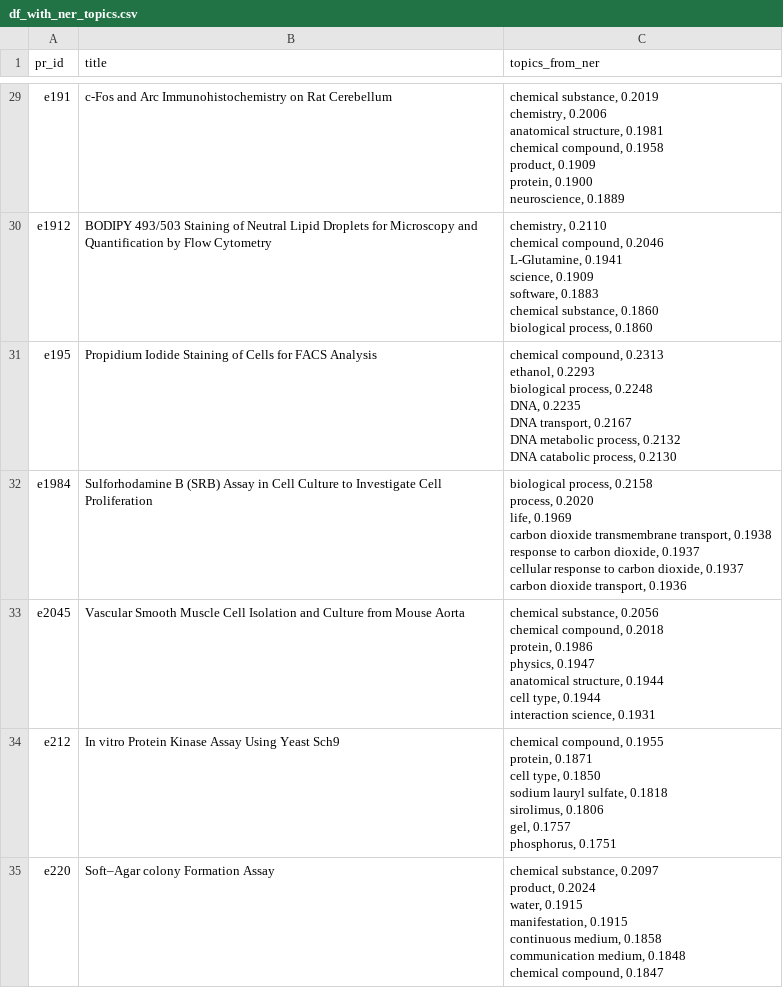
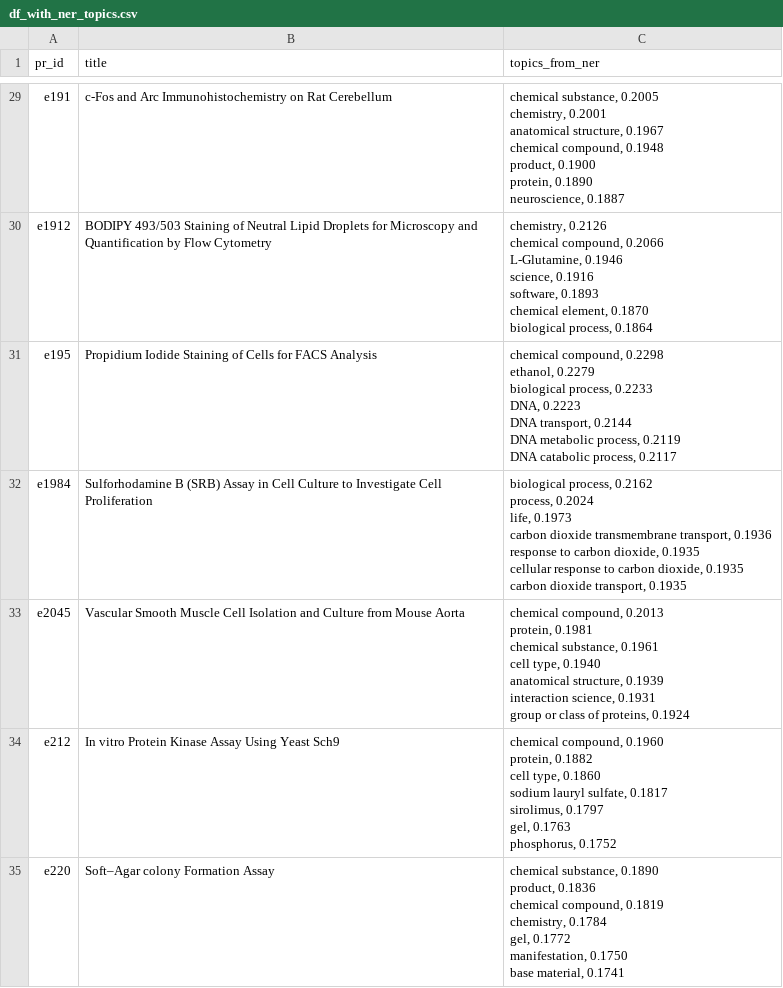
Before and after one commit to weso-edma/hercules-challenge-protocols, a CSV file: results/5_ner_topic_extraction/df_with_ner_topics.csv, drawn as a sheet; only a part is shown, gaps mark what is left out; ↵ is a line break in a cell; the diff covers the shown part only; the diff names each change by its address in the sheet, - before the commit and + after, or states it on an @@ line.

```diff
--- a/results/5_ner_topic_extraction/df_with_ner_topics.csv
+++ b/results/5_ner_topic_extraction/df_with_ner_topics.csv
-C29 (topics_from_ner): chemical substance, 0.2019 ↵ chemistry, 0.2006 ↵ anatomical structure, 0.1981 ↵ chemical compound, 0.1958 ↵ product, 0.1909 ↵ protein, 0.1900 ↵ neuroscience, 0.1889
+C29 (topics_from_ner): chemical substance, 0.2005 ↵ chemistry, 0.2001 ↵ anatomical structure, 0.1967 ↵ chemical compound, 0.1948 ↵ product, 0.1900 ↵ protein, 0.1890 ↵ neuroscience, 0.1887
-C30 (topics_from_ner): chemistry, 0.2110 ↵ chemical compound, 0.2046 ↵ L-Glutamine, 0.1941 ↵ science, 0.1909 ↵ software, 0.1883 ↵ chemical substance, 0.1860 ↵ biological process, 0.1860
+C30 (topics_from_ner): chemistry, 0.2126 ↵ chemical compound, 0.2066 ↵ L-Glutamine, 0.1946 ↵ science, 0.1916 ↵ software, 0.1893 ↵ chemical element, 0.1870 ↵ biological process, 0.1864
-C31 (topics_from_ner): chemical compound, 0.2313 ↵ ethanol, 0.2293 ↵ biological process, 0.2248 ↵ DNA, 0.2235 ↵ DNA transport, 0.2167 ↵ DNA metabolic process, 0.2132 ↵ DNA catabolic process, 0.2130
+C31 (topics_from_ner): chemical compound, 0.2298 ↵ ethanol, 0.2279 ↵ biological process, 0.2233 ↵ DNA, 0.2223 ↵ DNA transport, 0.2144 ↵ DNA metabolic process, 0.2119 ↵ DNA catabolic process, 0.2117
-C32 (topics_from_ner): biological process, 0.2158 ↵ process, 0.2020 ↵ life, 0.1969 ↵ carbon dioxide transmembrane transport, 0.1938 ↵ response to carbon dioxide, 0.1937 ↵ cellular response to carbon dioxide, 0.1937 ↵ carbon dioxide transport, 0.1936
+C32 (topics_from_ner): biological process, 0.2162 ↵ process, 0.2024 ↵ life, 0.1973 ↵ carbon dioxide transmembrane transport, 0.1936 ↵ response to carbon dioxide, 0.1935 ↵ cellular response to carbon dioxide, 0.1935 ↵ carbon dioxide transport, 0.1935
-C33 (topics_from_ner): chemical substance, 0.2056 ↵ chemical compound, 0.2018 ↵ protein, 0.1986 ↵ physics, 0.1947 ↵ anatomical structure, 0.1944 ↵ cell type, 0.1944 ↵ interaction science, 0.1931
+C33 (topics_from_ner): chemical compound, 0.2013 ↵ protein, 0.1981 ↵ chemical substance, 0.1961 ↵ cell type, 0.1940 ↵ anatomical structure, 0.1939 ↵ interaction science, 0.1931 ↵ group or class of proteins, 0.1924
-C34 (topics_from_ner): chemical compound, 0.1955 ↵ protein, 0.1871 ↵ cell type, 0.1850 ↵ sodium lauryl sulfate, 0.1818 ↵ sirolimus, 0.1806 ↵ gel, 0.1757 ↵ phosphorus, 0.1751
+C34 (topics_from_ner): chemical compound, 0.1960 ↵ protein, 0.1882 ↵ cell type, 0.1860 ↵ sodium lauryl sulfate, 0.1817 ↵ sirolimus, 0.1797 ↵ gel, 0.1763 ↵ phosphorus, 0.1752
-C35 (topics_from_ner): chemical substance, 0.2097 ↵ product, 0.2024 ↵ water, 0.1915 ↵ manifestation, 0.1915 ↵ continuous medium, 0.1858 ↵ communication medium, 0.1848 ↵ chemical compound, 0.1847
+C35 (topics_from_ner): chemical substance, 0.1890 ↵ product, 0.1836 ↵ chemical compound, 0.1819 ↵ chemistry, 0.1784 ↵ gel, 0.1772 ↵ manifestation, 0.1750 ↵ base material, 0.1741
```
Also changed, not shown: 93 edited cells elsewhere in this file, 8 other files.
